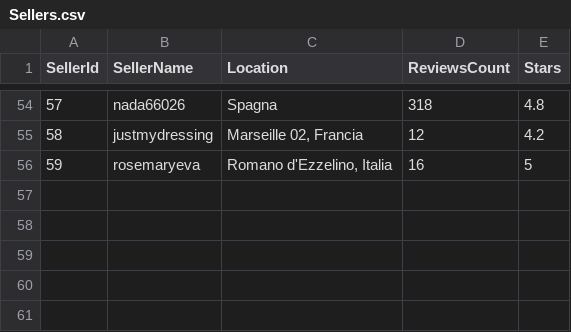
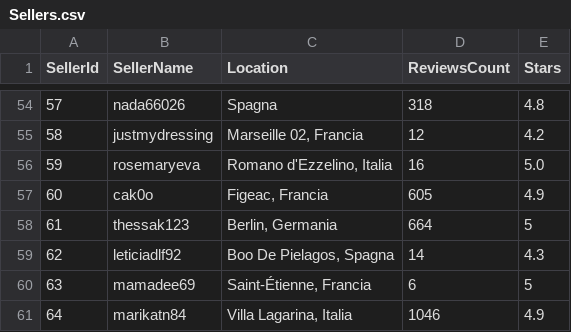
Before and after one commit to alegosto01/Vinted-Scraper, a CSV file: Sellers.csv, drawn as a sheet; only a part is shown, gaps mark what is left out.

```diff
--- a/Sellers.csv
+++ b/Sellers.csv
@@ -55,2 +55,7 @@ SellerId,SellerName,Location,ReviewsCount,Stars
 58,justmydressing,"Marseille 02, Francia",12,4.2
-59,rosemaryeva,"Romano d'Ezzelino, Italia",16,5
+59,rosemaryeva,"Romano d'Ezzelino, Italia",16,5.0
+60,cak0o,"Figeac, Francia",605,4.9
+61,thessak123,"Berlin, Germania",664,5
+62,leticiadlf92,"Boo De Pielagos, Spagna",14,4.3
+63,mamadee69,"Saint-Étienne, Francia",6,5
+64,marikatn84,"Villa Lagarina, Italia",1046,4.9
```
Also changed, not shown: quick_sold_items_scarpe_donna.csv, 4 other files.
